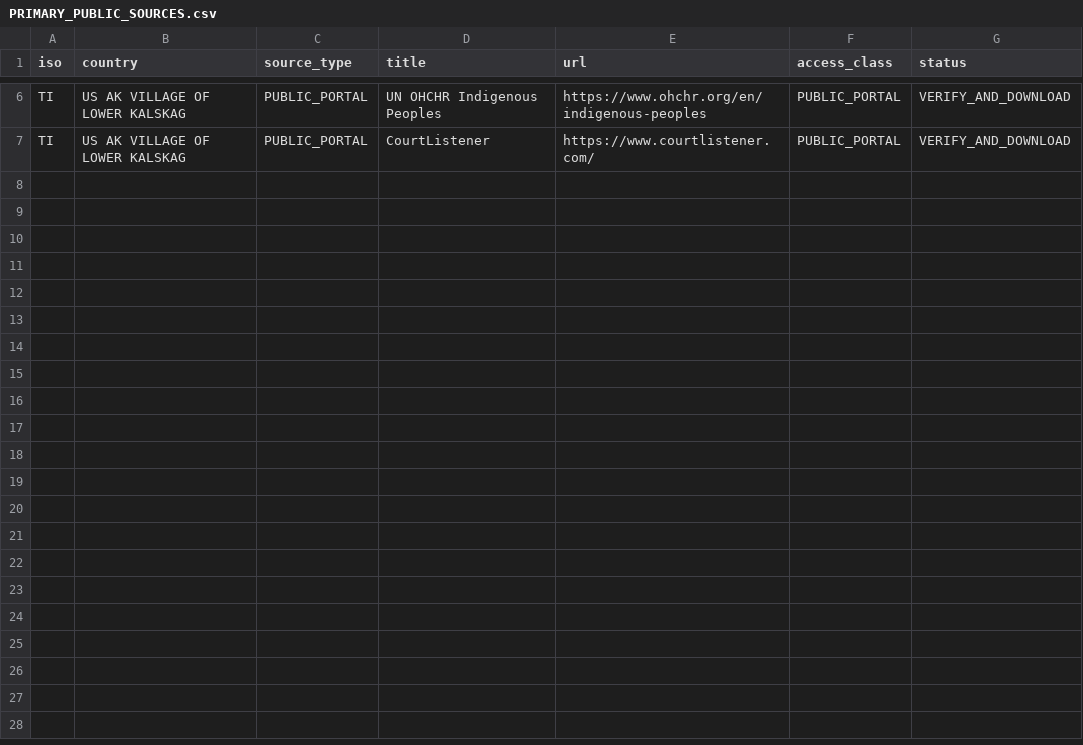
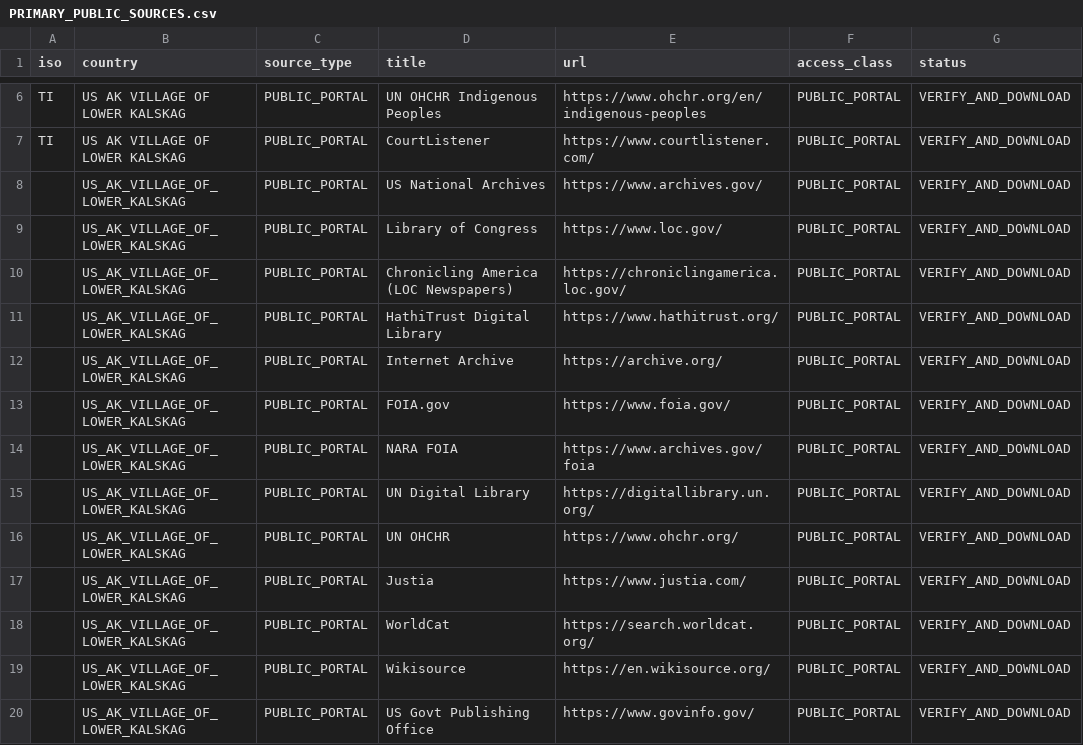
Before and after one commit to GlobalRestitutionAlliance/turtle-island-us-ak-village-of-lower-kalskag-master-litigation, a CSV file: 03_Evidentiary_Exhibits/PRIMARY_PUBLIC_SOURCES.csv, drawn as a sheet; only a part is shown, gaps mark what is left out; the diff names each change by its address in the sheet, - before the commit and + after, or states it on an @@ line.

Commit message:
Expand primary public source registries (Batch 2)

```diff
--- a/03_Evidentiary_Exhibits/PRIMARY_PUBLIC_SOURCES.csv
+++ b/03_Evidentiary_Exhibits/PRIMARY_PUBLIC_SOURCES.csv
+row 8:  | US_AK_VILLAGE_OF_LOWER_KALSKAG | PUBLIC_PORTAL | US National Archives | https://www.archives.gov/ | PUBLIC_PORTAL | VERIFY_AND_DOWNLOAD
+row 9:  | US_AK_VILLAGE_OF_LOWER_KALSKAG | PUBLIC_PORTAL | Library of Congress | https://www.loc.gov/ | PUBLIC_PORTAL | VERIFY_AND_DOWNLOAD
+row 10:  | US_AK_VILLAGE_OF_LOWER_KALSKAG | PUBLIC_PORTAL | Chronicling America (LOC Newspapers) | https://chroniclingamerica.loc.gov/ | PUBLIC_PORTAL | VERIFY_AND_DOWNLOAD
+row 11:  | US_AK_VILLAGE_OF_LOWER_KALSKAG | PUBLIC_PORTAL | HathiTrust Digital Library | https://www.hathitrust.org/ | PUBLIC_PORTAL | VERIFY_AND_DOWNLOAD
+row 12:  | US_AK_VILLAGE_OF_LOWER_KALSKAG | PUBLIC_PORTAL | Internet Archive | https://archive.org/ | PUBLIC_PORTAL | VERIFY_AND_DOWNLOAD
+row 13:  | US_AK_VILLAGE_OF_LOWER_KALSKAG | PUBLIC_PORTAL | FOIA.gov | https://www.foia.gov/ | PUBLIC_PORTAL | VERIFY_AND_DOWNLOAD
+row 14:  | US_AK_VILLAGE_OF_LOWER_KALSKAG | PUBLIC_PORTAL | NARA FOIA | https://www.archives.gov/foia | PUBLIC_PORTAL | VERIFY_AND_DOWNLOAD
+row 15:  | US_AK_VILLAGE_OF_LOWER_KALSKAG | PUBLIC_PORTAL | UN Digital Library | https://digitallibrary.un.org/ | PUBLIC_PORTAL | VERIFY_AND_DOWNLOAD
+row 16:  | US_AK_VILLAGE_OF_LOWER_KALSKAG | PUBLIC_PORTAL | UN OHCHR | https://www.ohchr.org/ | PUBLIC_PORTAL | VERIFY_AND_DOWNLOAD
+row 17:  | US_AK_VILLAGE_OF_LOWER_KALSKAG | PUBLIC_PORTAL | Justia | https://www.justia.com/ | PUBLIC_PORTAL | VERIFY_AND_DOWNLOAD
+row 18:  | US_AK_VILLAGE_OF_LOWER_KALSKAG | PUBLIC_PORTAL | WorldCat | https://search.worldcat.org/ | PUBLIC_PORTAL | VERIFY_AND_DOWNLOAD
+row 19:  | US_AK_VILLAGE_OF_LOWER_KALSKAG | PUBLIC_PORTAL | Wikisource | https://en.wikisource.org/ | PUBLIC_PORTAL | VERIFY_AND_DOWNLOAD
+row 20:  | US_AK_VILLAGE_OF_LOWER_KALSKAG | PUBLIC_PORTAL | US Govt Publishing Office | https://www.govinfo.gov/ | PUBLIC_PORTAL | VERIFY_AND_DOWNLOAD
```
Also changed, not shown: 2 other files.
